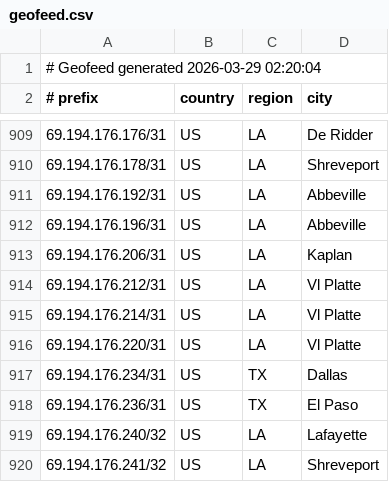
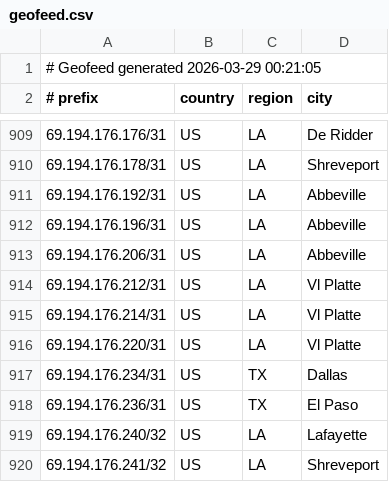
Before and after one commit to conterranae/geofeed, a CSV file: geofeed.csv, drawn as a sheet; only a part is shown, gaps mark what is left out.

Commit message:
Update geofeed - 2026-03-29 00:22:36

```diff
--- a/geofeed.csv
+++ b/geofeed.csv
@@ -1,2 +1,2 @@
-# Geofeed generated 2026-03-29 02:20:04
+# Geofeed generated 2026-03-29 00:21:05
 # prefix,country,region,city
@@ -912,3 +912,3 @@
 69.194.176.196/31,US,LA,Abbeville
-69.194.176.206/31,US,LA,Kaplan
+69.194.176.206/31,US,LA,Abbeville
 69.194.176.212/31,US,LA,Vl Platte
```
